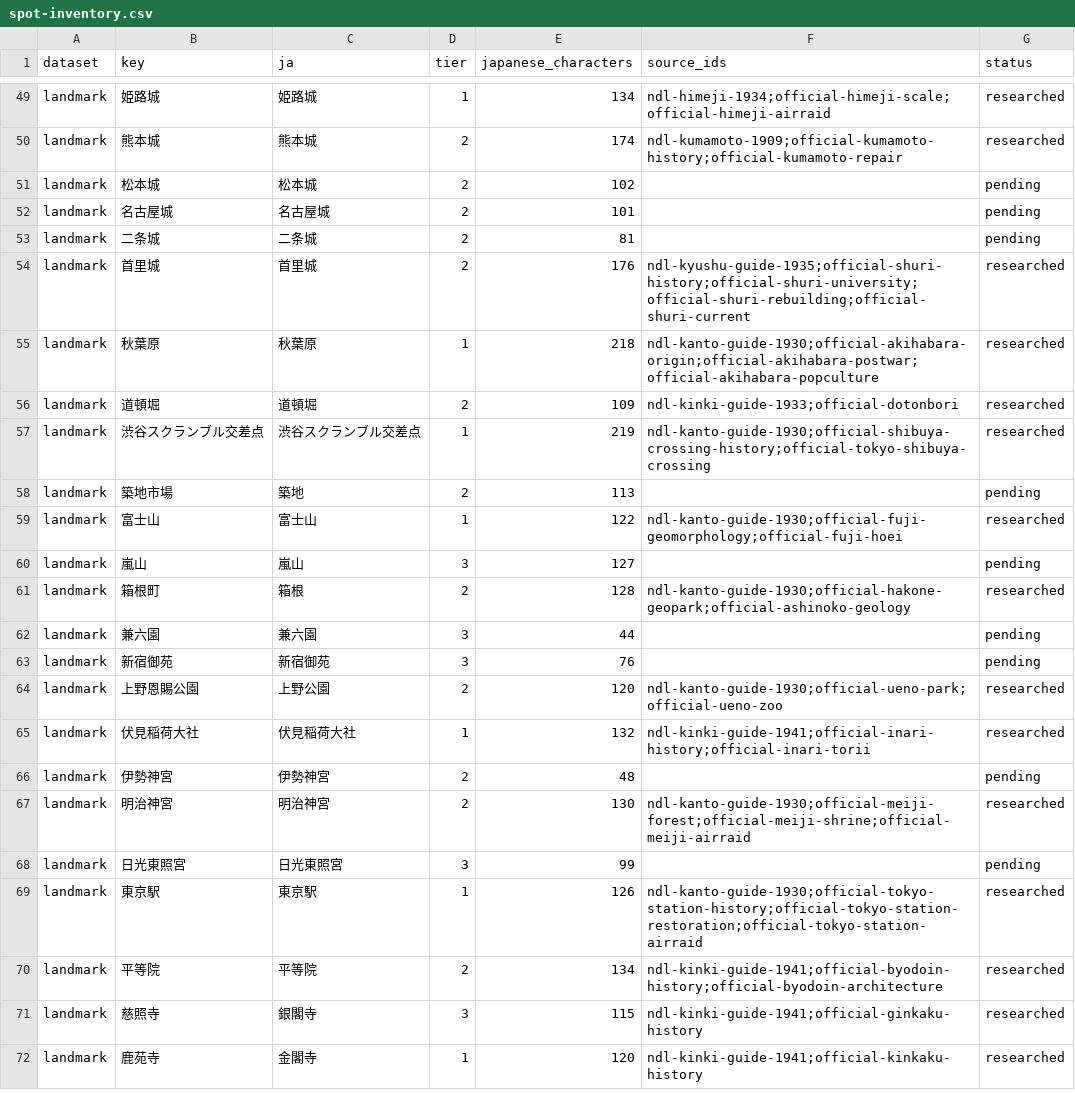
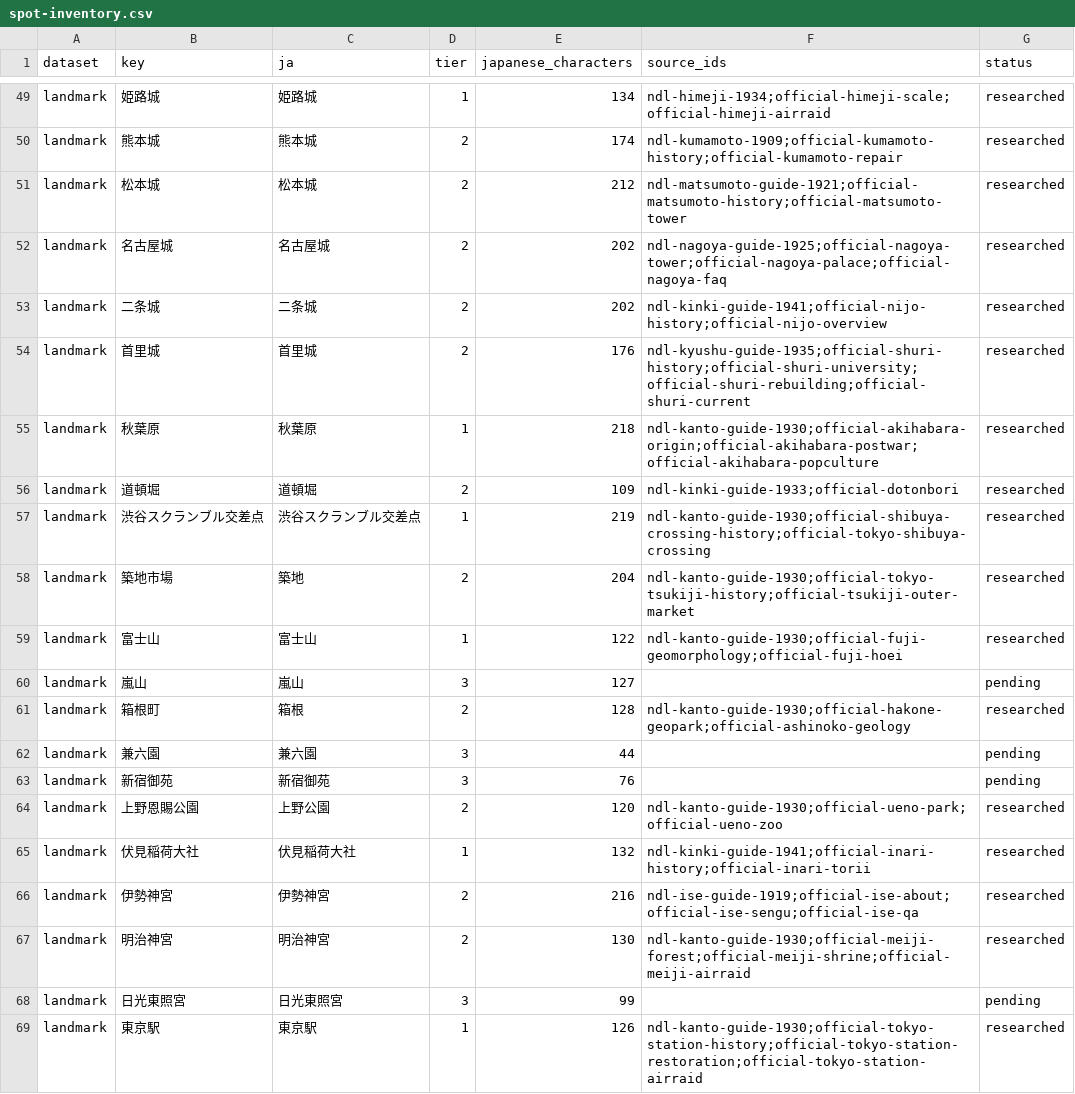
Before and after one commit to Roman-zebra/Website_history_Github, a CSV file: research/ndl/spot-inventory.csv, drawn as a sheet; only a part is shown, gaps mark what is left out; the shorter side is filled out with more unchanged rows.

Commit message:
Research and rewrite five second-tier landmarks

```diff
--- a/research/ndl/spot-inventory.csv
+++ b/research/ndl/spot-inventory.csv
@@ -50,5 +50,5 @@
 "landmark","熊本城","熊本城","2","174","ndl-kumamoto-1909;official-kumamoto-history;official-kumamoto-repair","researched"
-"landmark","松本城","松本城","2","102","","pending"
-"landmark","名古屋城","名古屋城","2","101","","pending"
-"landmark","二条城","二条城","2","81","","pending"
+"landmark","松本城","松本城","2","212","ndl-matsumoto-guide-1921;official-matsumoto-history;official-matsumoto-tower","researched"
+"landmark","名古屋城","名古屋城","2","202","ndl-nagoya-guide-1925;official-nagoya-tower;official-nagoya-palace;official-nagoya-faq","researched"
+"landmark","二条城","二条城","2","202","ndl-kinki-guide-1941;official-nijo-history;official-nijo-overview","researched"
 "landmark","首里城","首里城","2","176","ndl-kyushu-guide-1935;official-shuri-history;official-shuri-university;official-shuri-rebuilding;official-shuri-current","researched"
@@ -57,3 +57,3 @@
 "landmark","渋谷スクランブル交差点","渋谷スクランブル交差点","1","219","ndl-kanto-guide-1930;official-shibuya-crossing-history;official-tokyo-shibuya-crossing","researched"
-"landmark","築地市場","築地","2","113","","pending"
+"landmark","築地市場","築地","2","204","ndl-kanto-guide-1930;official-tokyo-tsukiji-history;official-tsukiji-outer-market","researched"
 "landmark","富士山","富士山","1","122","ndl-kanto-guide-1930;official-fuji-geomorphology;official-fuji-hoei","researched"
@@ -65,3 +65,3 @@
 "landmark","伏見稲荷大社","伏見稲荷大社","1","132","ndl-kinki-guide-1941;official-inari-history;official-inari-torii","researched"
-"landmark","伊勢神宮","伊勢神宮","2","48","","pending"
+"landmark","伊勢神宮","伊勢神宮","2","216","ndl-ise-guide-1919;official-ise-about;official-ise-sengu;official-ise-qa","researched"
 "landmark","明治神宮","明治神宮","2","130","ndl-kanto-guide-1930;official-meiji-forest;official-meiji-shrine;official-meiji-airraid","researched"
```
Also changed, not shown: 24 other files.
